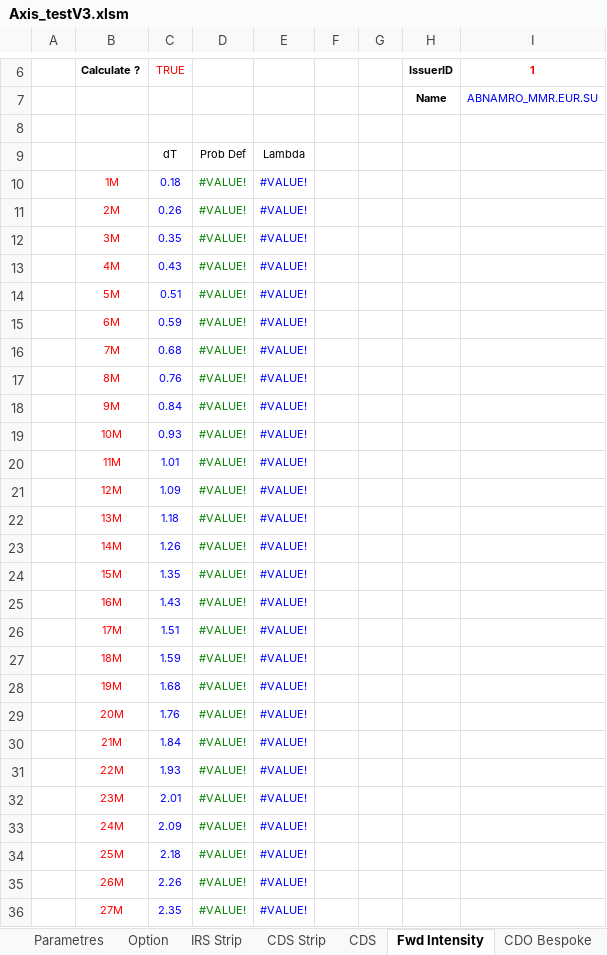
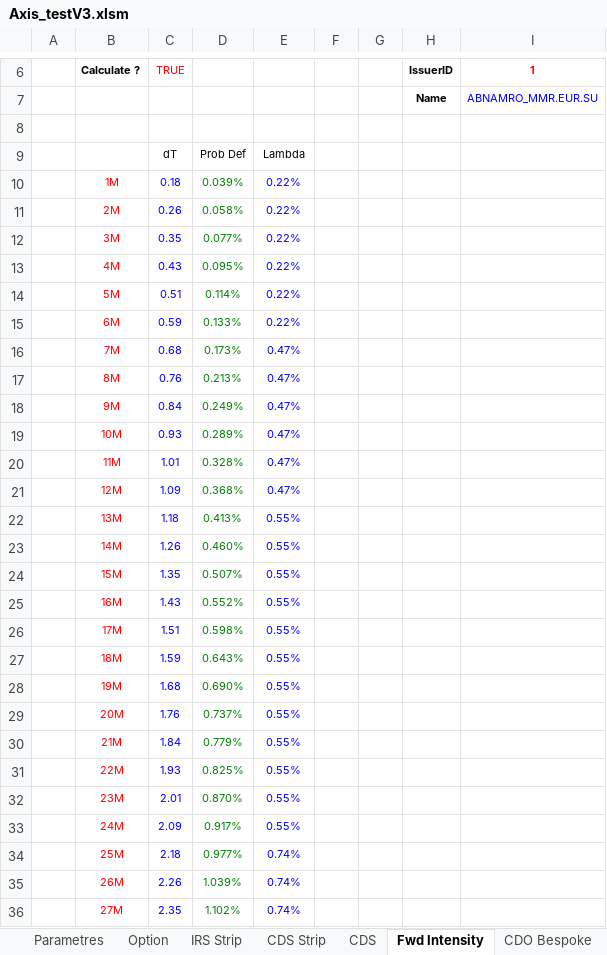
Before and after one commit to mbaAxis/Valo, an Excel workbook: common/Axis_testV3.xlsm, sheet Fwd Intensity, drawn as a sheet; only a part is shown, gaps mark what is left out; values as stored, in another font and other column widths than the file's, no borders; charts and pictures not drawn; the diff covers the shown part only; the diff names each change by its address in the sheet, - before the commit and + after, or states it on an @@ line.

```diff
--- a/common/Axis_testV3.xlsm (sheet Fwd Intensity)
+++ b/common/Axis_testV3.xlsm (sheet Fwd Intensity)
-D10: #VALUE!
+D10: 0.039%
-E10:E15: #VALUE!
+E10:E15: 0.22%
-D11: #VALUE!
+D11: 0.058%
-D12: #VALUE!
+D12: 0.077%
-D13: #VALUE!
+D13: 0.095%
-D14: #VALUE!
+D14: 0.114%
-D15: #VALUE!
+D15: 0.133%
-D16: #VALUE!
+D16: 0.173%
-E16:E21: #VALUE!
+E16:E21: 0.47%
-D17: #VALUE!
+D17: 0.213%
-D18: #VALUE!
+D18: 0.249%
-D19: #VALUE!
+D19: 0.289%
-D20: #VALUE!
+D20: 0.328%
-D21: #VALUE!
+D21: 0.368%
-D22: #VALUE!
+D22: 0.413%
-E22:E33: #VALUE!
+E22:E33: 0.55%
-D23: #VALUE!
+D23: 0.460%
-D24: #VALUE!
+D24: 0.507%
-D25: #VALUE!
+D25: 0.552%
-D26: #VALUE!
+D26: 0.598%
-D27: #VALUE!
+D27: 0.643%
-D28: #VALUE!
+D28: 0.690%
-D29: #VALUE!
+D29: 0.737%
-D30: #VALUE!
+D30: 0.779%
-D31: #VALUE!
+D31: 0.825%
-D32: #VALUE!
+D32: 0.870%
-D33: #VALUE!
+D33: 0.917%
-D34: #VALUE!
+D34: 0.977%
-E34:E36: #VALUE!
+E34:E36: 0.74%
-D35: #VALUE!
+D35: 1.039%
-D36: #VALUE!
+D36: 1.102%
```
Also changed, not shown: 186 edited cells elsewhere in this sheet, sheet CDS, sheet CDO Bespoke, charts or pictures.
